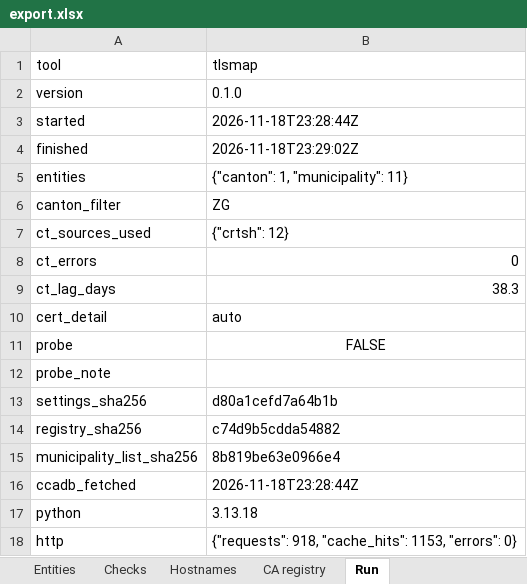
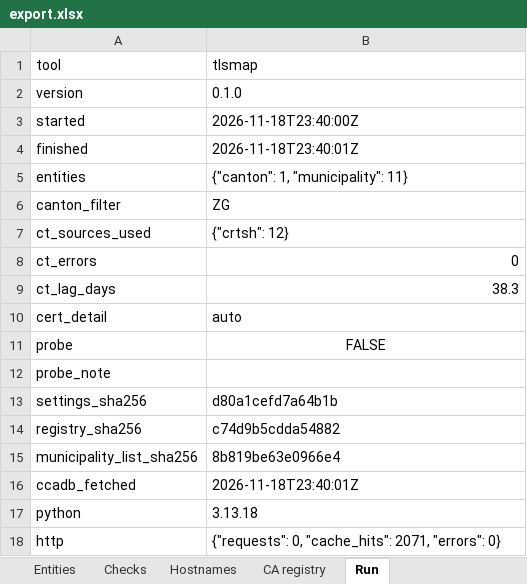
Before and after one commit to Accelerate-GmbH/cert_landscape_CH, an Excel workbook: samples/zug/export.xlsx, sheet Run, drawn as a sheet; values as stored, in another font and other column widths than the file's, no borders; the diff names each change by its address in the sheet, - before the commit and + after, or states it on an @@ line.

```diff
--- a/samples/zug/export.xlsx (sheet Run)
+++ b/samples/zug/export.xlsx (sheet Run)
-B3 (tlsmap): 2026-11-18T23:28:44Z
+B3 (tlsmap): 2026-11-18T23:40:00Z
-B4 (tlsmap): 2026-11-18T23:29:02Z
+B4 (tlsmap): 2026-11-18T23:40:01Z
-B16 (tlsmap): 2026-11-18T23:28:44Z
+B16 (tlsmap): 2026-11-18T23:40:01Z
-B18 (tlsmap): {"requests": 918, "cache_hits": 1153, "errors": 0}
+B18 (tlsmap): {"requests": 0, "cache_hits": 2071, "errors": 0}
```
Also changed, not shown: sheet Hostnames, sheet Entities, 30 other files.
